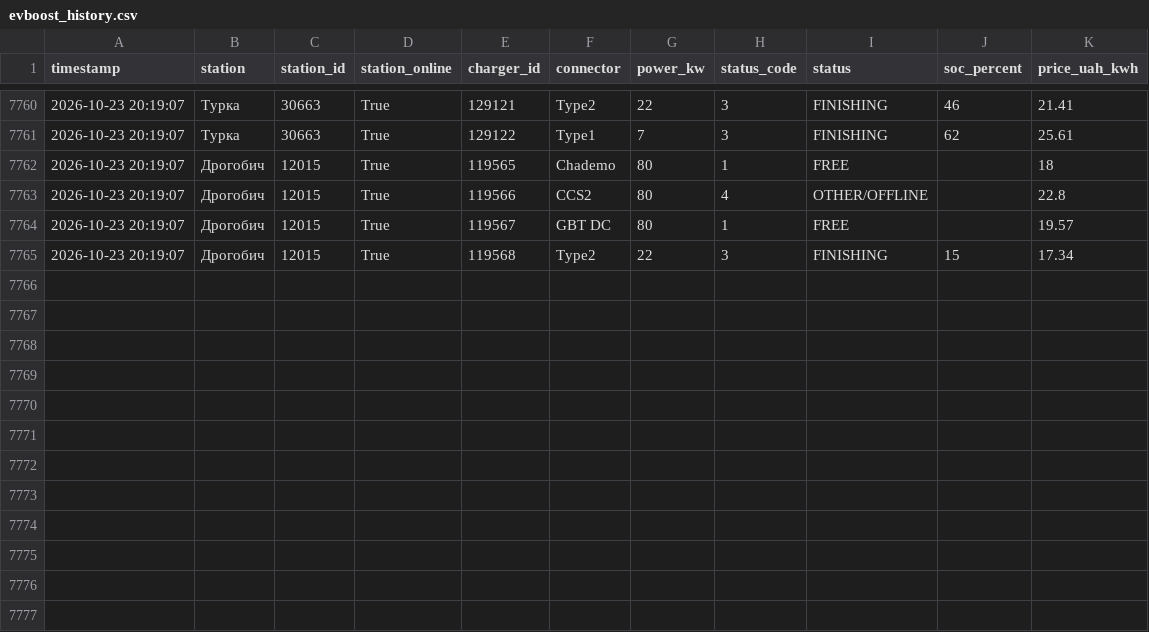
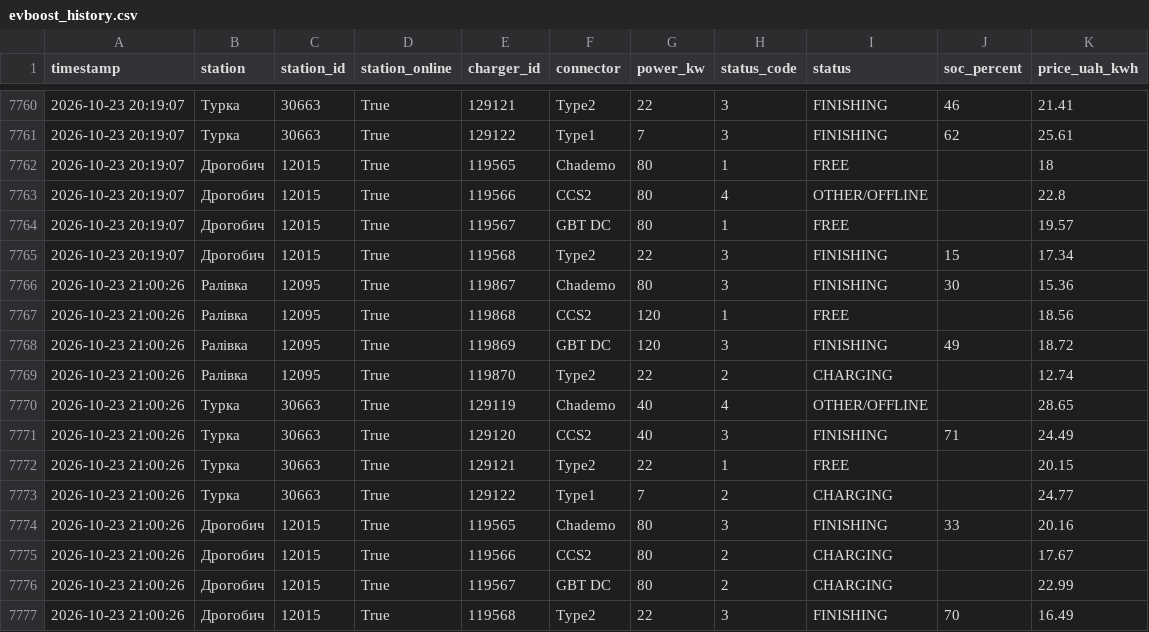
Before and after one commit to tershivskynazar-cpu/monitor-ev, a CSV file: data/evboost_history.csv, drawn as a sheet; only a part is shown, gaps mark what is left out; the diff names each change by its address in the sheet, - before the commit and + after, or states it on an @@ line.

```diff
--- a/data/evboost_history.csv
+++ b/data/evboost_history.csv
+row 7766: 2026-10-23 21:00:26 | Ралівка | 12095 | True | 119867 | Chademo | 80 | 3 | FINISHING | 30 | 15.36
+row 7767: 2026-10-23 21:00:26 | Ралівка | 12095 | True | 119868 | CCS2 | 120 | 1 | FREE |  | 18.56
+row 7768: 2026-10-23 21:00:26 | Ралівка | 12095 | True | 119869 | GBT DC | 120 | 3 | FINISHING | 49 | 18.72
+row 7769: 2026-10-23 21:00:26 | Ралівка | 12095 | True | 119870 | Type2 | 22 | 2 | CHARGING |  | 12.74
+row 7770: 2026-10-23 21:00:26 | Турка | 30663 | True | 129119 | Chademo | 40 | 4 | OTHER/OFFLINE |  | 28.65
+row 7771: 2026-10-23 21:00:26 | Турка | 30663 | True | 129120 | CCS2 | 40 | 3 | FINISHING | 71 | 24.49
+row 7772: 2026-10-23 21:00:26 | Турка | 30663 | True | 129121 | Type2 | 22 | 1 | FREE |  | 20.15
+row 7773: 2026-10-23 21:00:26 | Турка | 30663 | True | 129122 | Type1 | 7 | 2 | CHARGING |  | 24.77
+row 7774: 2026-10-23 21:00:26 | Дрогобич | 12015 | True | 119565 | Chademo | 80 | 3 | FINISHING | 33 | 20.16
+row 7775: 2026-10-23 21:00:26 | Дрогобич | 12015 | True | 119566 | CCS2 | 80 | 2 | CHARGING |  | 17.67
+row 7776: 2026-10-23 21:00:26 | Дрогобич | 12015 | True | 119567 | GBT DC | 80 | 2 | CHARGING |  | 22.99
+row 7777: 2026-10-23 21:00:26 | Дрогобич | 12015 | True | 119568 | Type2 | 22 | 3 | FINISHING | 70 | 16.49
```
Also changed, not shown: 1 other file.
